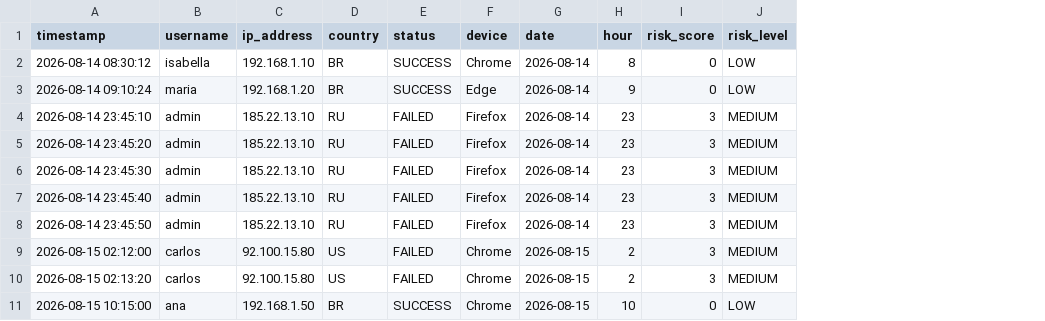
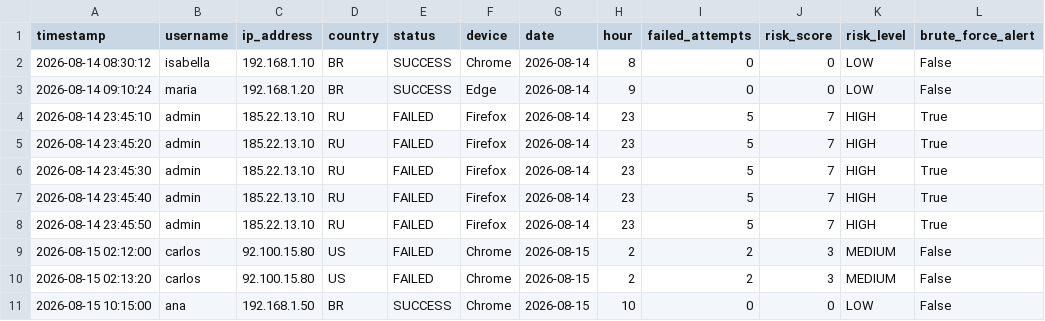
Before and after one commit to barasinocode/vigia-log, a CSV file: data/processed/security_events.csv, drawn as a sheet; addresses are those after the commit; the diff names each change by its address in the sheet, - before the commit and + after, or states it on an @@ line.

```diff
--- a/data/processed/security_events.csv
+++ b/data/processed/security_events.csv
+column I (failed_attempts), rows 2-11: 0 | 0 | 5 | 5 | 5 | 5 | 5 | 2 | 2 | 0
+column L (brute_force_alert), rows 2-11: False | False | True | True | True | True | True | False | False | False
-J4:J8 (risk_score): 3
+J4:J8 (risk_score): 7
-K4:K8 (risk_level): MEDIUM
+K4:K8 (risk_level): HIGH
```
Also changed, not shown: 1 other file.
